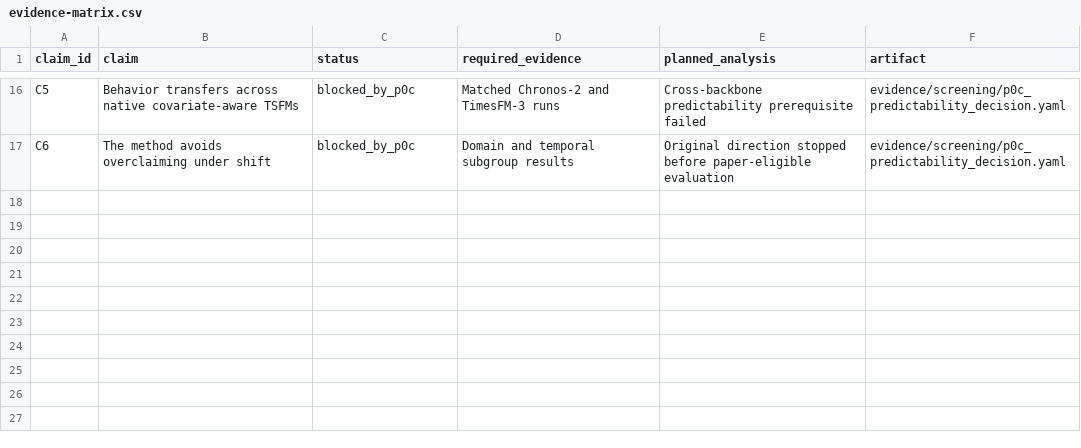
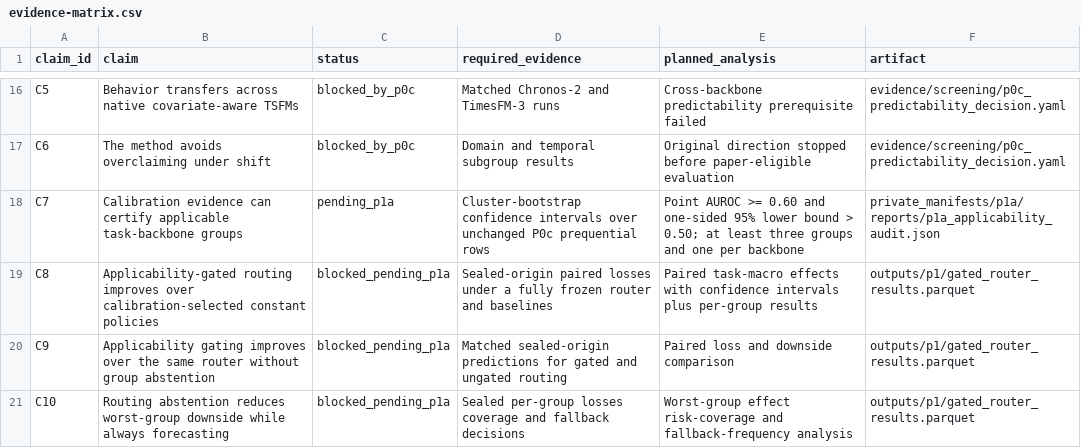
Before and after one commit to FlyMe2star/covariate-safe-tsfm, a CSV file: brief/evidence-matrix.csv, drawn as a sheet; only a part is shown, gaps mark what is left out; the diff names each change by its address in the sheet, - before the commit and + after, or states it on an @@ line.

Commit message:
Add applicability-gated P1a confidence audit

```diff
--- a/brief/evidence-matrix.csv
+++ b/brief/evidence-matrix.csv
+row 18: C7 | Calibration evidence can certify applicable task-backbone groups | pending_p1a | Cluster-bootstrap confidence intervals over unchanged P0c prequential rows | Point AUROC >= 0.60 and one-sided 95% lower bound > 0.50; at least three groups and one per backbone | private_manifests/p1a/reports/p1a_applicability_audit.json
+row 19: C8 | Applicability-gated routing improves over calibration-selected constant policies | blocked_pending_p1a | Sealed-origin paired losses under a fully frozen router and baselines | Paired task-macro effects with confidence intervals plus per-group results | outputs/p1/gated_router_results.parquet
+row 20: C9 | Applicability gating improves over the same router without group abstention | blocked_pending_p1a | Matched sealed-origin predictions for gated and ungated routing | Paired loss and downside comparison | outputs/p1/gated_router_results.parquet
+row 21: C10 | Routing abstention reduces worst-group downside while always forecasting | blocked_pending_p1a | Sealed per-group losses coverage and fallback decisions | Worst-group effect risk-coverage and fallback-frequency analysis | outputs/p1/gated_router_results.parquet
```
Also changed, not shown: 12 other files.
